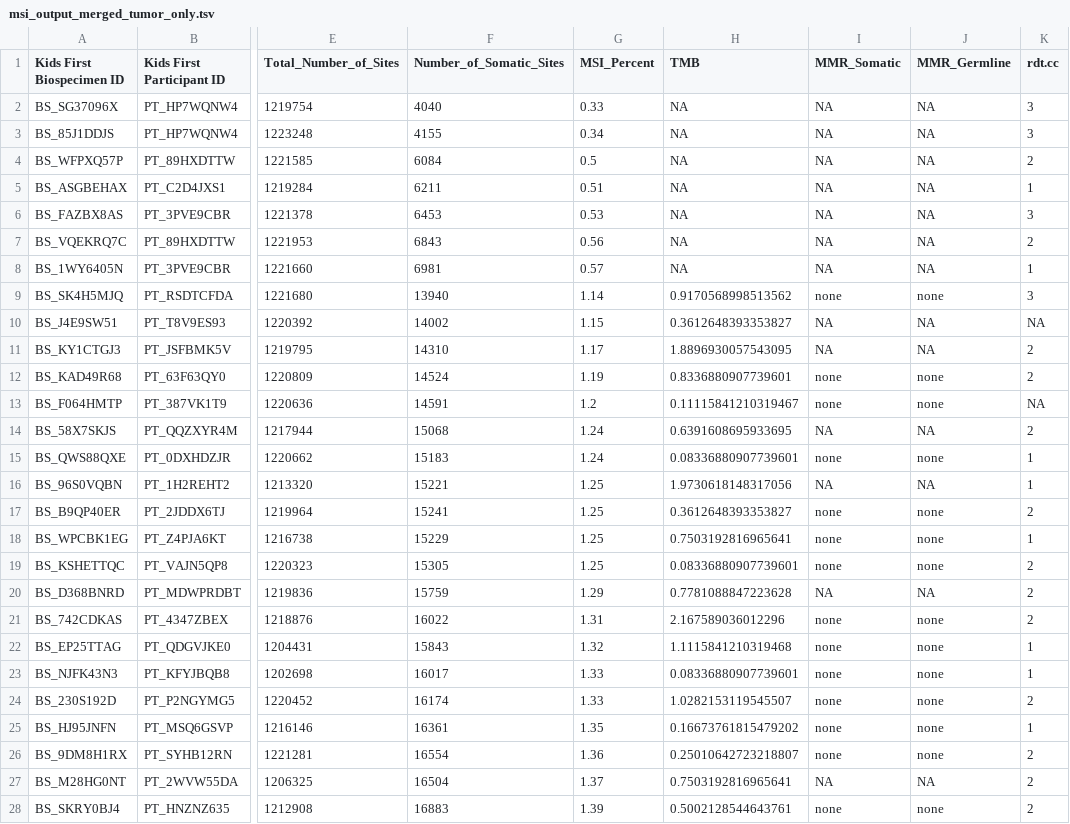
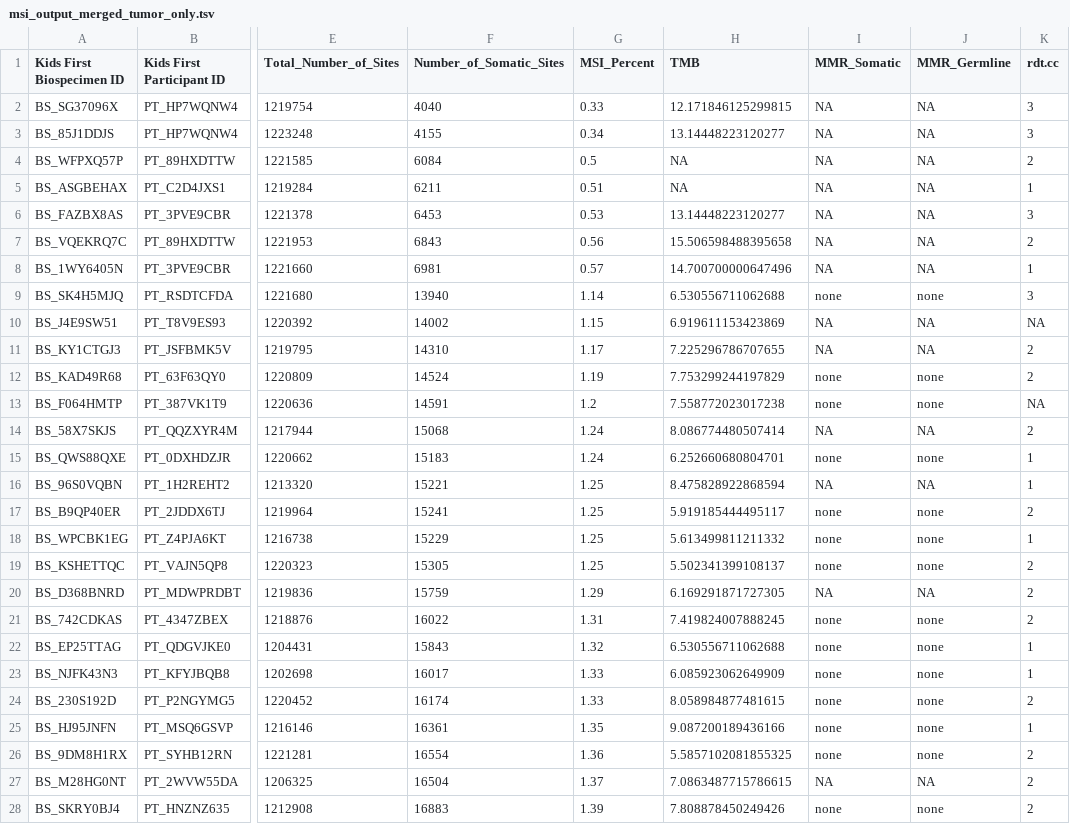
Before and after one commit to d3b-center/hope-cohort-analysis, a TSV file: results/msisensor-pro-tumor-only/msi_output_merged_tumor_only.tsv, drawn as a sheet; only a part is shown, gaps mark what is left out; the diff covers the shown part only; the diff names each change by its address in the sheet, - before the commit and + after, or states it on an @@ line.

```diff
--- a/results/msisensor-pro-tumor-only/msi_output_merged_tumor_only.tsv
+++ b/results/msisensor-pro-tumor-only/msi_output_merged_tumor_only.tsv
-H2 (TMB): NA
+H2 (TMB): 12.171846125299815
-H3 (TMB): NA
+H3 (TMB): 13.14448223120277
-H6 (TMB): NA
+H6 (TMB): 13.14448223120277
-H7 (TMB): NA
+H7 (TMB): 15.506598488395658
-H8 (TMB): NA
+H8 (TMB): 14.700700000647496
-H9 (TMB): 0.9170568998513562
+H9 (TMB): 6.530556711062688
-H10 (TMB): 0.3612648393353827
+H10 (TMB): 6.919611153423869
-H11 (TMB): 1.8896930057543095
+H11 (TMB): 7.225296786707655
-H12 (TMB): 0.8336880907739601
+H12 (TMB): 7.753299244197829
-H13 (TMB): 0.11115841210319467
+H13 (TMB): 7.558772023017238
-H14 (TMB): 0.6391608695933695
+H14 (TMB): 8.086774480507414
-H15 (TMB): 0.08336880907739601
+H15 (TMB): 6.252660680804701
-H16 (TMB): 1.9730618148317056
+H16 (TMB): 8.475828922868594
-H17 (TMB): 0.3612648393353827
+H17 (TMB): 5.919185444495117
-H18 (TMB): 0.7503192816965641
+H18 (TMB): 5.613499811211332
-H19 (TMB): 0.08336880907739601
+H19 (TMB): 5.502341399108137
-H20 (TMB): 0.7781088847223628
+H20 (TMB): 6.169291871727305
-H21 (TMB): 2.167589036012296
+H21 (TMB): 7.419824007888245
-H22 (TMB): 1.1115841210319468
+H22 (TMB): 6.530556711062688
-H23 (TMB): 0.08336880907739601
+H23 (TMB): 6.085923062649909
-H24 (TMB): 1.0282153119545507
+H24 (TMB): 8.058984877481615
-H25 (TMB): 0.16673761815479202
+H25 (TMB): 9.087200189436166
-H26 (TMB): 0.25010642723218807
+H26 (TMB): 5.5857102081855325
-H27 (TMB): 0.7503192816965641
+H27 (TMB): 7.0863487715786615
-H28 (TMB): 0.5002128544643761
+H28 (TMB): 7.808878450249426
```
Also changed, not shown: 65 edited cells elsewhere in this file, results/msisensor-pro/msi_output_merged.tsv, 21 other files.
